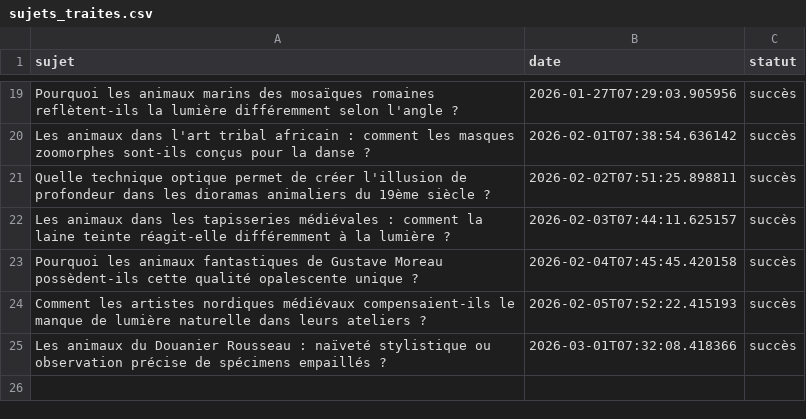
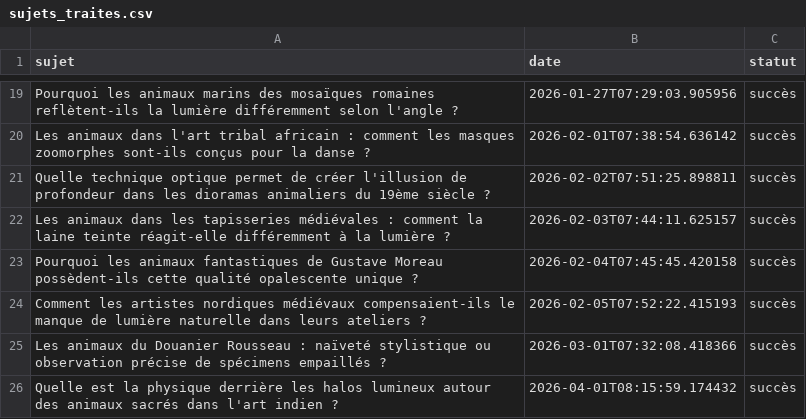
Before and after one commit to Metalosmose21/Animaux-6, a CSV file: sujets_traites.csv, drawn as a sheet; only a part is shown, gaps mark what is left out; the diff names each change by its address in the sheet, - before the commit and + after, or states it on an @@ line.

```diff
--- a/sujets_traites.csv
+++ b/sujets_traites.csv
+row 26: Quelle est la physique derrière les halos lumineux autour des animaux sacrés dans l'art indien ? | 2026-04-01T08:15:59.174432 | succès
```
Also changed, not shown: sujets.csv.
